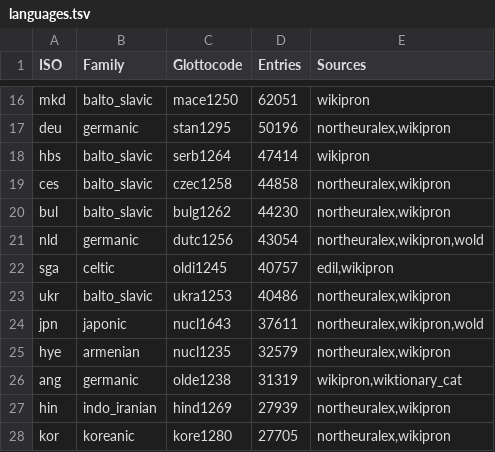
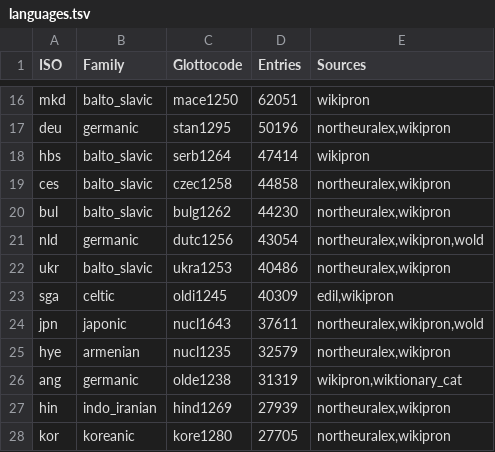
Before and after one commit to Nacryos/ancient-scripts-datasets, a TSV file: data/training/metadata/languages.tsv, drawn as a sheet; only a part is shown, gaps mark what is left out; removed rows and columns are numbered as before the commit, all else as after; the diff names each change by its address in the sheet, - before the commit and + after, or states it on an @@ line.

Commit message:
Fix eDIL prefix stripping order — remove ? before digit prefix
Entries like "? 1 abaid" now correctly become "abaid" instead of "1 abaid".
Reduced sga from 40,757 to 40,309 entries (448 merged duplicates).

```diff
--- a/data/training/metadata/languages.tsv
+++ b/data/training/metadata/languages.tsv
-row 22: sga | celtic | oldi1245 | 40757 | edil,wikipron
+row 23: sga | celtic | oldi1245 | 40309 | edil,wikipron
```
Also changed, not shown: 2 other files.
